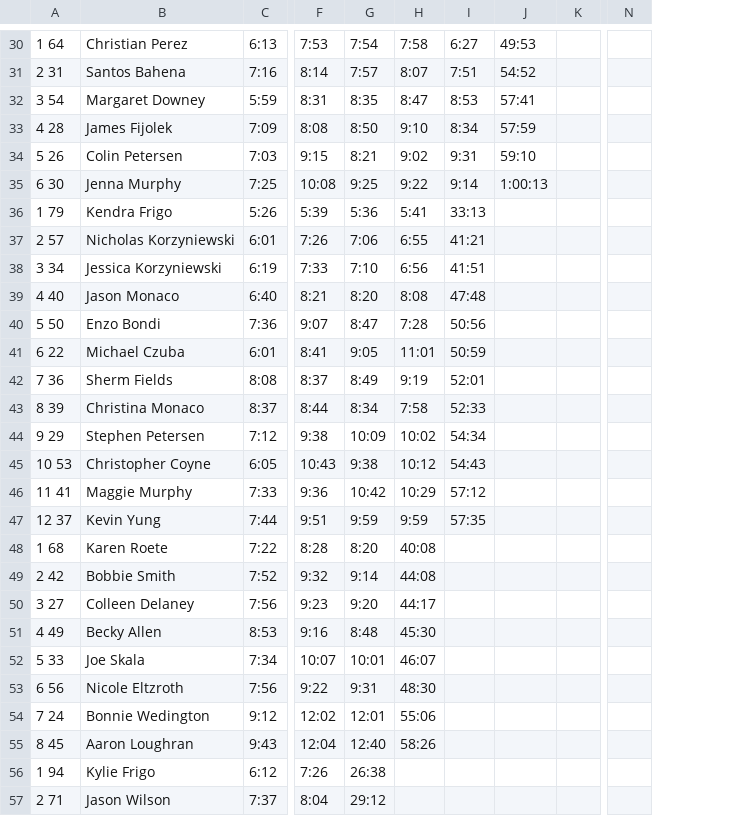
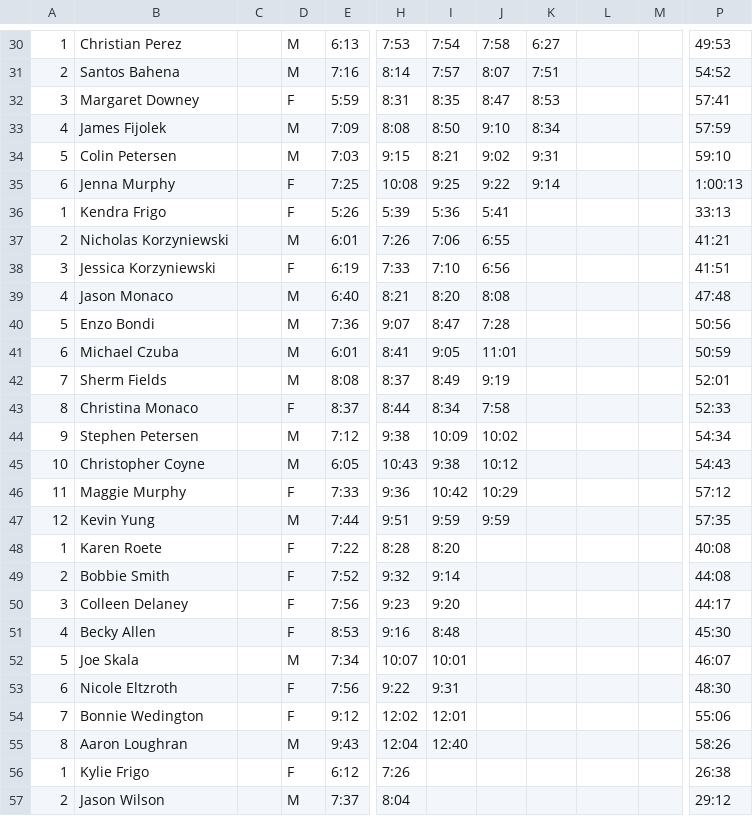
Before and after one commit to davidhanley/RaceScoring, a CSV file: data/2018-oakbrook-ph.csv, drawn as a sheet; only a part is shown, gaps mark what is left out; removed rows and columns are numbered as before the commit, all else as after; the diff covers the shown part only; the diff names each change by its address in the sheet, - before the commit and + after, or states it on an @@ line.

```diff
--- a/data/2018-oakbrook-ph.csv
+++ b/data/2018-oakbrook-ph.csv
-column A, rows 30-57: 1 64 | 2 31 | 3 54 | 4 28 | 5 26 | 6 30 | 1 79 | 2 57 | 3 34 | 4 40 | 5 50 | 6 22 | 7 36 | 8 39 | 9 29 | 10 53 | 11 41 | 12 37 | 1 68 | 2 42 | 3 27 | 4 49 | 5 33 | 6 56 | 7 24 | 8 45 | 1 94 | 2 71
+column A, rows 30-57: 1 | 2 | 3 | 4 | 5 | 6 | 1 | 2 | 3 | 4 | 5 | 6 | 7 | 8 | 9 | 10 | 11 | 12 | 1 | 2 | 3 | 4 | 5 | 6 | 7 | 8 | 1 | 2
+column C, empty
+column D, rows 30-57: M | M | F | M | M | F | F | M | F | M | M | M | M | F | M | M | F | M | F | F | F | F | M | F | F | M | F | M
-column N, empty
+column P, rows 30-57: 49:53 | 54:52 | 57:41 | 57:59 | 59:10 | 1:00:13 | 33:13 | 41:21 | 41:51 | 47:48 | 50:56 | 50:59 | 52:01 | 52:33 | 54:34 | 54:43 | 57:12 | 57:35 | 40:08 | 44:08 | 44:17 | 45:30 | 46:07 | 48:30 | 55:06 | 58:26 | 26:38 | 29:12
-L30: 49:53
+L30: (empty)
-L31: 54:52
+L31: (empty)
-L32: 57:41
+L32: (empty)
-L33: 57:59
+L33: (empty)
-L34: 59:10
+L34: (empty)
-L35: 1:00:13
+L35: (empty)
-K36: 33:13
+K36: (empty)
-K37: 41:21
+K37: (empty)
-K38: 41:51
+K38: (empty)
-K39: 47:48
+K39: (empty)
-K40: 50:56
+K40: (empty)
-K41: 50:59
+K41: (empty)
-K42: 52:01
+K42: (empty)
-K43: 52:33
+K43: (empty)
-K44: 54:34
+K44: (empty)
-K45: 54:43
+K45: (empty)
-K46: 57:12
+K46: (empty)
-K47: 57:35
+K47: (empty)
-J48: 40:08
+J48: (empty)
-J49: 44:08
+J49: (empty)
-J50: 44:17
+J50: (empty)
-J51: 45:30
+J51: (empty)
-J52: 46:07
+J52: (empty)
-J53: 48:30
+J53: (empty)
-J54: 55:06
+J54: (empty)
-J55: 58:26
+J55: (empty)
-I56: 26:38
+I56: (empty)
-I57: 29:12
+I57: (empty)
```
Also changed, not shown: 32 edited cells elsewhere in this file.
